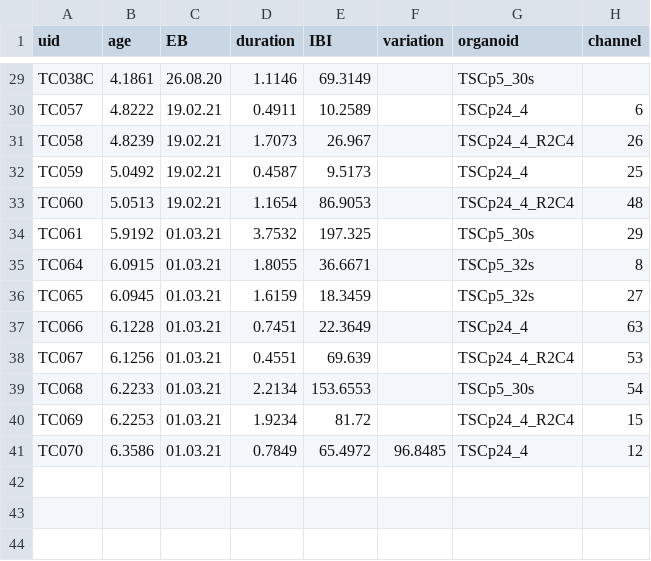
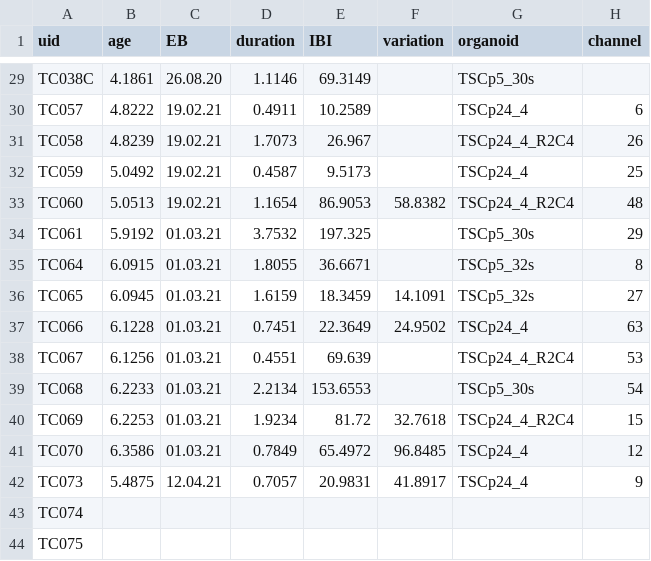
Before and after one commit to JoseGuzman/minibrain, a CSV file: DataSets/bursts.csv, drawn as a sheet; only a part is shown, gaps mark what is left out.

Commit message:
update TC073 burst

```diff
--- a/DataSets/bursts.csv
+++ b/DataSets/bursts.csv
@@ -32,10 +32,13 @@ TC058,4.8239,19.02.21,1.7073,26.967,,TSCp24_4_R2C4,26
 TC059,5.0492,19.02.21,0.4587,9.5173,,TSCp24_4,25
-TC060,5.0513,19.02.21,1.1654,86.9053,,TSCp24_4_R2C4,48
+TC060,5.0513,19.02.21,1.1654,86.9053,58.8382,TSCp24_4_R2C4,48
 TC061,5.9192,01.03.21,3.7532,197.325,,TSCp5_30s,29
 TC064,6.0915,01.03.21,1.8055,36.6671,,TSCp5_32s,8
-TC065,6.0945,01.03.21,1.6159,18.3459,,TSCp5_32s,27
-TC066,6.1228,01.03.21,0.7451,22.3649,,TSCp24_4,63
+TC065,6.0945,01.03.21,1.6159,18.3459,14.1091,TSCp5_32s,27
+TC066,6.1228,01.03.21,0.7451,22.3649,24.9502,TSCp24_4,63
 TC067,6.1256,01.03.21,0.4551,69.639,,TSCp24_4_R2C4,53
 TC068,6.2233,01.03.21,2.2134,153.6553,,TSCp5_30s,54
-TC069,6.2253,01.03.21,1.9234,81.72,,TSCp24_4_R2C4,15
+TC069,6.2253,01.03.21,1.9234,81.72,32.7618,TSCp24_4_R2C4,15
 TC070,6.3586,01.03.21,0.7849,65.4972,96.8485,TSCp24_4,12
+TC073,5.4875,12.04.21,0.7057,20.9831,41.8917,TSCp24_4,9
+TC074,,,,,,,
+TC075,,,,,,,
```
